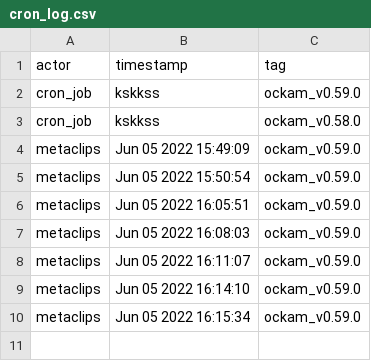
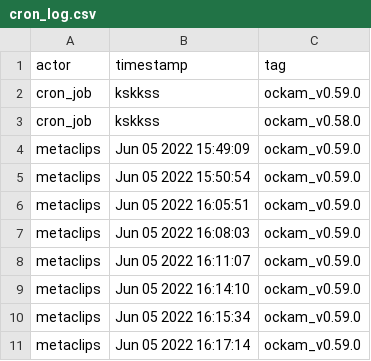
Before and after one commit to metaclips/terraform-provider-ockam, a CSV file: cron_log.csv, drawn as a sheet; the diff names each change by its address in the sheet, - before the commit and + after, or states it on an @@ line.

Commit message:
Add ockam_v0.59.0 to cron_log

```diff
--- a/cron_log.csv
+++ b/cron_log.csv
+row 11: metaclips | Jun 05 2022 16:17:14 | ockam_v0.59.0
```
